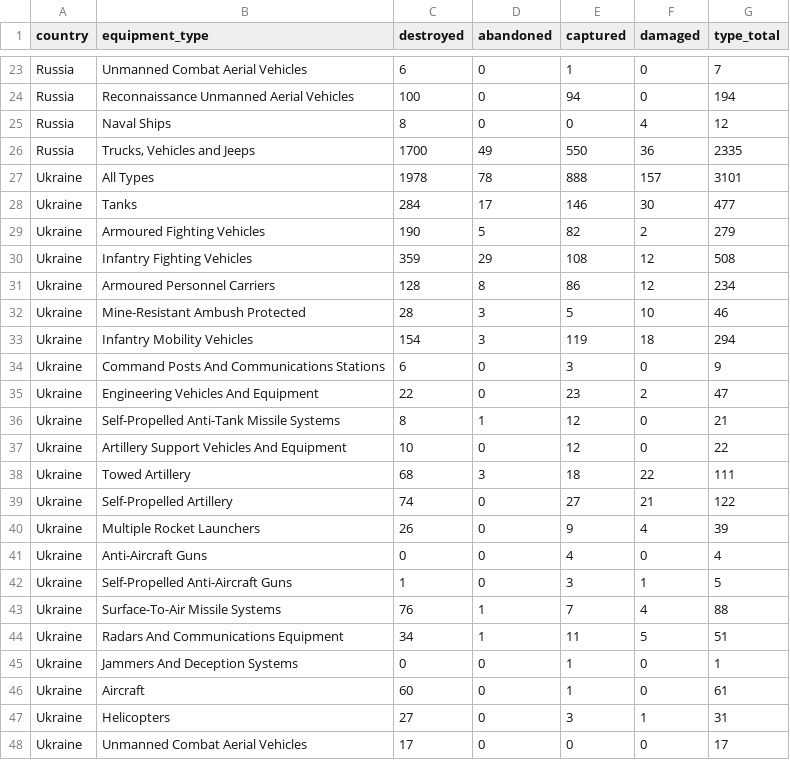
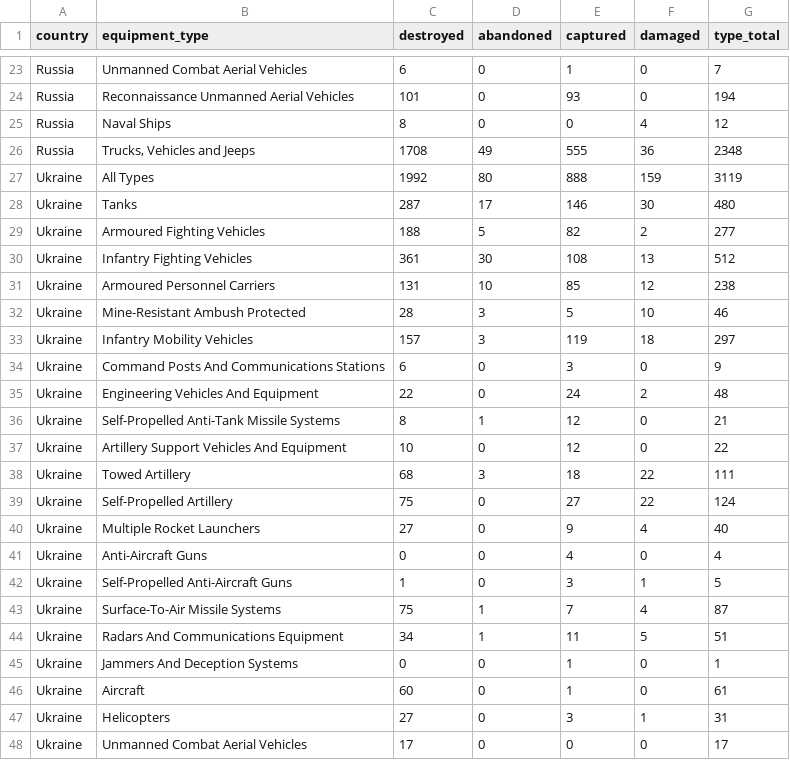
Before and after one commit to scarnecchia/oryx_data, a CSV file: totals_by_type.csv, drawn as a sheet; only a part is shown, gaps mark what is left out; the diff covers the shown part only; the diff names each change by its address in the sheet, - before the commit and + after, or states it on an @@ line.

```diff
--- a/totals_by_type.csv
+++ b/totals_by_type.csv
-C24 (destroyed): 100
+C24 (destroyed): 101
-E24 (captured): 94
+E24 (captured): 93
-C26 (destroyed): 1700
+C26 (destroyed): 1708
-E26 (captured): 550
+E26 (captured): 555
-G26 (type_total): 2335
+G26 (type_total): 2348
-C27 (destroyed): 1978
+C27 (destroyed): 1992
-D27 (abandoned): 78
+D27 (abandoned): 80
-F27 (damaged): 157
+F27 (damaged): 159
-G27 (type_total): 3101
+G27 (type_total): 3119
-C28 (destroyed): 284
+C28 (destroyed): 287
-G28 (type_total): 477
+G28 (type_total): 480
-C29 (destroyed): 190
+C29 (destroyed): 188
-G29 (type_total): 279
+G29 (type_total): 277
-C30 (destroyed): 359
+C30 (destroyed): 361
-D30 (abandoned): 29
+D30 (abandoned): 30
-F30 (damaged): 12
+F30 (damaged): 13
-G30 (type_total): 508
+G30 (type_total): 512
-C31 (destroyed): 128
+C31 (destroyed): 131
-D31 (abandoned): 8
+D31 (abandoned): 10
-E31 (captured): 86
+E31 (captured): 85
-G31 (type_total): 234
+G31 (type_total): 238
-C33 (destroyed): 154
+C33 (destroyed): 157
-G33 (type_total): 294
+G33 (type_total): 297
-E35 (captured): 23
+E35 (captured): 24
-G35 (type_total): 47
+G35 (type_total): 48
-C39 (destroyed): 74
+C39 (destroyed): 75
-F39 (damaged): 21
+F39 (damaged): 22
-G39 (type_total): 122
+G39 (type_total): 124
-C40 (destroyed): 26
+C40 (destroyed): 27
-G40 (type_total): 39
+G40 (type_total): 40
-C43 (destroyed): 76
+C43 (destroyed): 75
-G43 (type_total): 88
+G43 (type_total): 87
```
Also changed, not shown: 1 added row, 1 removed row and 31 edited cells elsewhere in this file, daily_count.csv, event_abandoned.csv, 5 other files.
